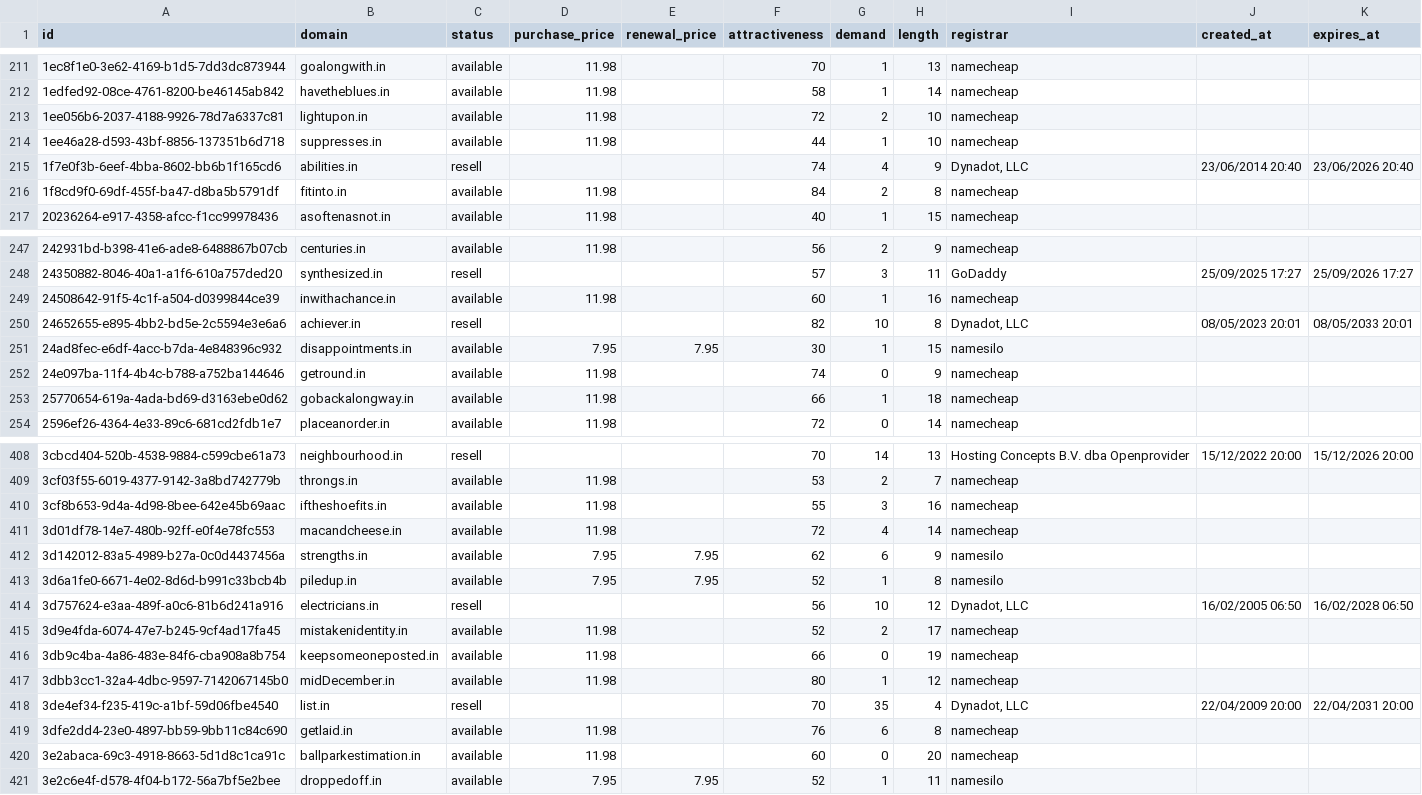
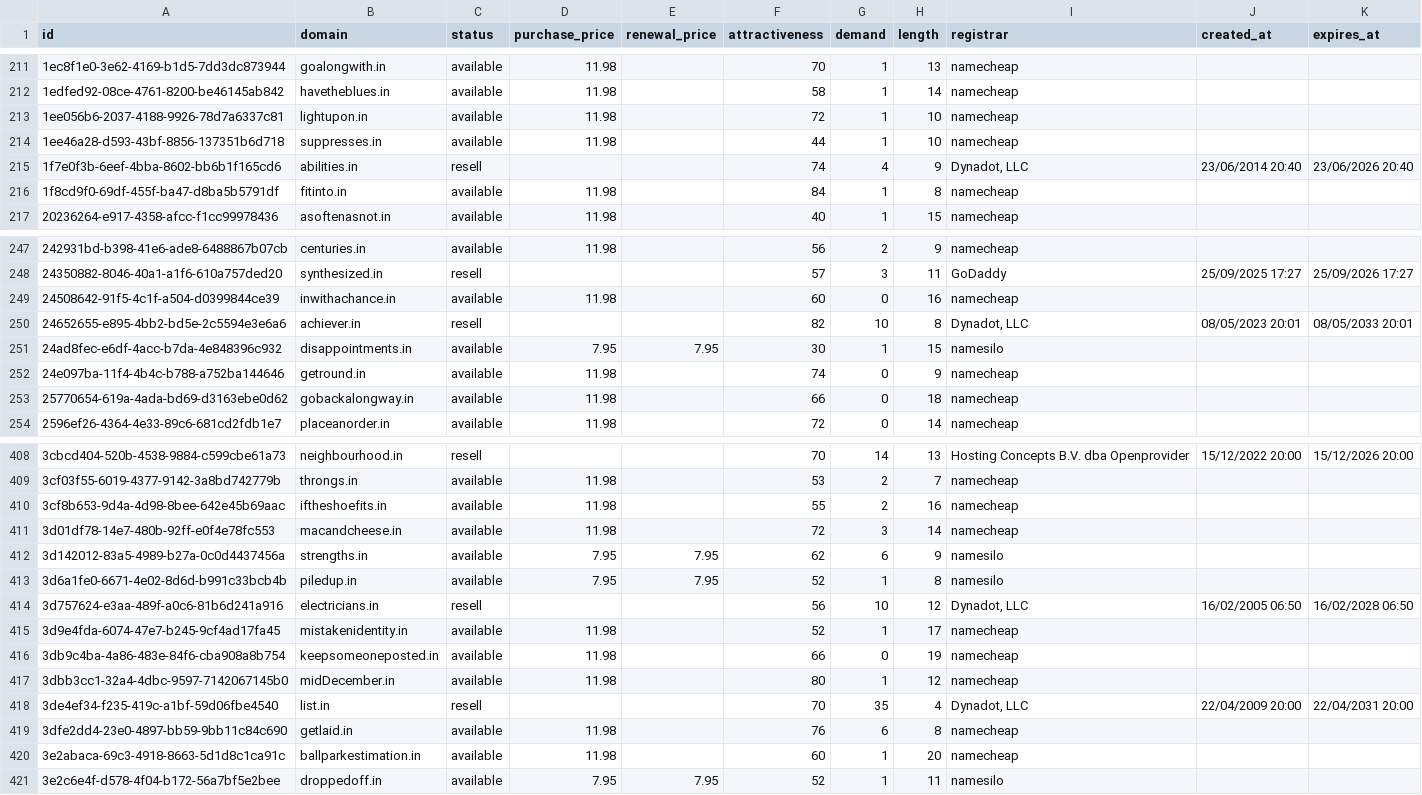
Before and after one commit to UniqueDomains/in-oneword-domains, a CSV file: in.csv, drawn as a sheet; only a part is shown, gaps mark what is left out; the diff covers the shown part only.

```diff
--- a/in.csv
+++ b/in.csv
@@ -212,6 +212,6 @@ id,domain,status,purchase_price,renewal_price,attractiveness,demand,length,regis
 1edfed92-08ce-4761-8200-be46145ab842,havetheblues.in,available,11.98,,58,1,14,namecheap,,
-1ee056b6-2037-4188-9926-78d7a6337c81,lightupon.in,available,11.98,,72,2,10,namecheap,,
+1ee056b6-2037-4188-9926-78d7a6337c81,lightupon.in,available,11.98,,72,1,10,namecheap,,
 1ee46a28-d593-43bf-8856-137351b6d718,suppresses.in,available,11.98,,44,1,10,namecheap,,
 1f7e0f3b-6eef-4bba-8602-bb6b1f165cd6,abilities.in,resell,,,74,4,9,"Dynadot, LLC",23/06/2014 20:40,23/06/2026 20:40
-1f8cd9f0-69df-455f-ba47-d8ba5b5791df,fitinto.in,available,11.98,,84,2,8,namecheap,,
+1f8cd9f0-69df-455f-ba47-d8ba5b5791df,fitinto.in,available,11.98,,84,1,8,namecheap,,
 20236264-e917-4358-afcc-f1cc99978436,asoftenasnot.in,available,11.98,,40,1,15,namecheap,,
@@ -248,3 +248,3 @@ id,domain,status,purchase_price,renewal_price,attractiveness,demand,length,regis
 24350882-8046-40a1-a1f6-610a757ded20,synthesized.in,resell,,,57,3,11,GoDaddy,25/09/2025 17:27,25/09/2026 17:27
-24508642-91f5-4c1f-a504-d0399844ce39,inwithachance.in,available,11.98,,60,1,16,namecheap,,
+24508642-91f5-4c1f-a504-d0399844ce39,inwithachance.in,available,11.98,,60,0,16,namecheap,,
 24652655-e895-4bb2-bd5e-2c5594e3e6a6,achiever.in,resell,,,82,10,8,"Dynadot, LLC",08/05/2023 20:01,08/05/2033 20:01
@@ -252,3 +252,3 @@ id,domain,status,purchase_price,renewal_price,attractiveness,demand,length,regis
 24e097ba-11f4-4b4c-b788-a752ba144646,getround.in,available,11.98,,74,0,9,namecheap,,
-25770654-619a-4ada-bd69-d3163ebe0d62,gobackalongway.in,available,11.98,,66,1,18,namecheap,,
+25770654-619a-4ada-bd69-d3163ebe0d62,gobackalongway.in,available,11.98,,66,0,18,namecheap,,
 2596ef26-4364-4e33-89c6-681cd2fdb1e7,placeanorder.in,available,11.98,,72,0,14,namecheap,,
@@ -409,4 +409,4 @@ id,domain,status,purchase_price,renewal_price,attractiveness,demand,length,regis
 3cf03f55-6019-4377-9142-3a8bd742779b,throngs.in,available,11.98,,53,2,7,namecheap,,
-3cf8b653-9d4a-4d98-8bee-642e45b69aac,iftheshoefits.in,available,11.98,,55,3,16,namecheap,,
-3d01df78-14e7-480b-92ff-e0f4e78fc553,macandcheese.in,available,11.98,,72,4,14,namecheap,,
+3cf8b653-9d4a-4d98-8bee-642e45b69aac,iftheshoefits.in,available,11.98,,55,2,16,namecheap,,
+3d01df78-14e7-480b-92ff-e0f4e78fc553,macandcheese.in,available,11.98,,72,3,14,namecheap,,
 3d142012-83a5-4989-b27a-0c0d4437456a,strengths.in,available,7.95,7.95,62,6,9,namesilo,,
@@ -414,3 +414,3 @@ id,domain,status,purchase_price,renewal_price,attractiveness,demand,length,regis
 3d757624-e3aa-489f-a0c6-81b6d241a916,electricians.in,resell,,,56,10,12,"Dynadot, LLC",16/02/2005 06:50,16/02/2028 06:50
-3d9e4fda-6074-47e7-b245-9cf4ad17fa45,mistakenidentity.in,available,11.98,,52,2,17,namecheap,,
+3d9e4fda-6074-47e7-b245-9cf4ad17fa45,mistakenidentity.in,available,11.98,,52,1,17,namecheap,,
 3db9c4ba-4a86-483e-84f6-cba908a8b754,keepsomeoneposted.in,available,11.98,,66,0,19,namecheap,,
@@ -419,3 +419,3 @@ id,domain,status,purchase_price,renewal_price,attractiveness,demand,length,regis
 3dfe2dd4-23e0-4897-bb59-9bb11c84c690,getlaid.in,available,11.98,,76,6,8,namecheap,,
-3e2abaca-69c3-4918-8663-5d1d8c1ca91c,ballparkestimation.in,available,11.98,,60,0,20,namecheap,,
+3e2abaca-69c3-4918-8663-5d1d8c1ca91c,ballparkestimation.in,available,11.98,,60,1,20,namecheap,,
 3e2c6e4f-d578-4f04-b172-56a7bf5e2bee,droppedoff.in,available,7.95,7.95,52,1,11,namesilo,,
```
Also changed, not shown: 1 added row, 1 removed row and 58 edited cells elsewhere in this file, 4 other files.
